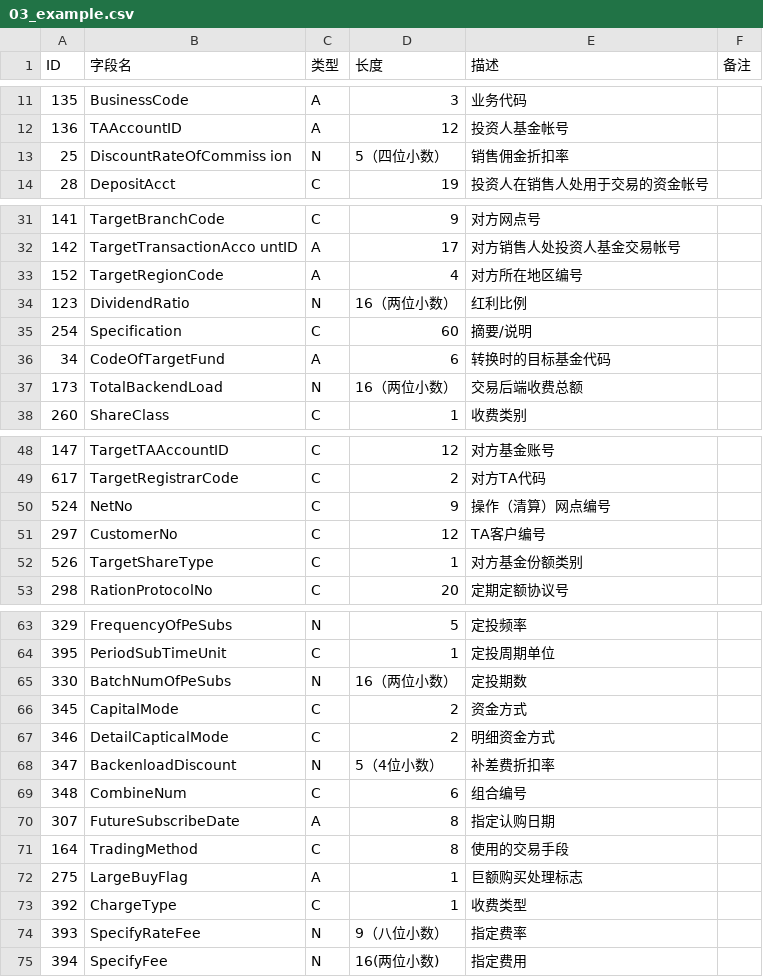
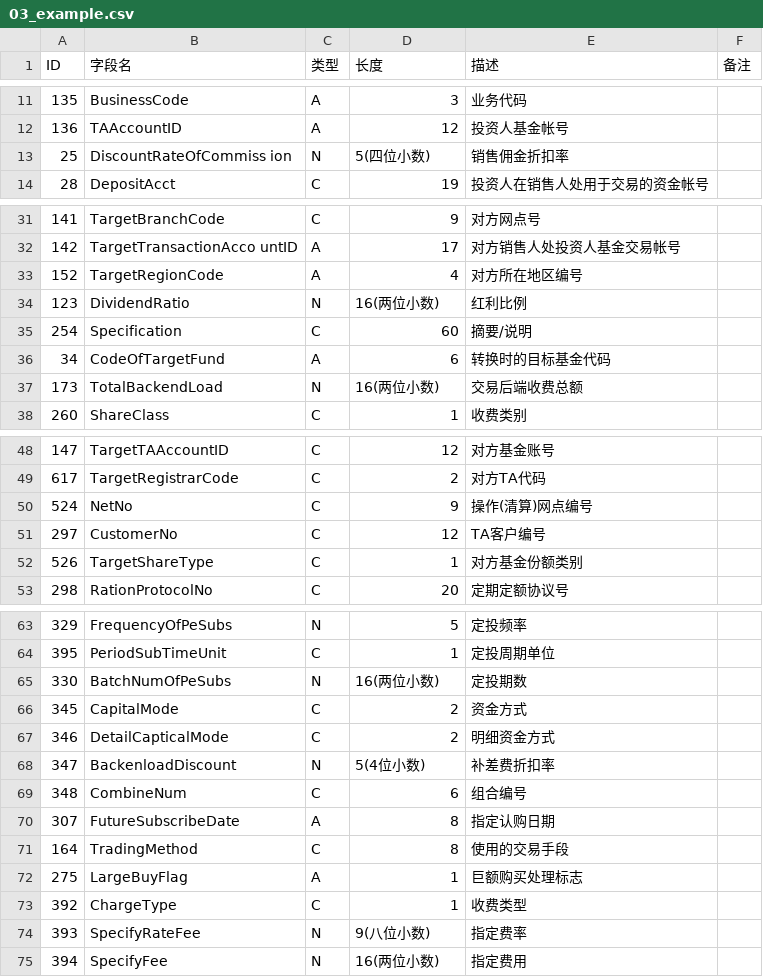
Before and after one commit to yqsy/resolve, a CSV file: 03_example.csv, drawn as a sheet; only a part is shown, gaps mark what is left out.

Commit message:
中文括号写成英文括号

```diff
--- a/03_example.csv
+++ b/03_example.csv
@@ -12,3 +12,3 @@
 136,TAAccountID ,A ,12,投资人基金帐号 ,
-25,DiscountRateOfCommiss ion ,N ,5（四位小数） ,销售佣金折扣率 ,
+25,DiscountRateOfCommiss ion ,N ,5(四位小数) ,销售佣金折扣率 ,
 28,DepositAcct ,C ,19,投资人在销售人处用于交易的资金帐号 ,
@@ -33,6 +33,6 @@
 152,TargetRegionCode ,A ,4,对方所在地区编号 ,
-123,DividendRatio ,N ,16（两位小数） ,红利比例 ,
+123,DividendRatio ,N ,16(两位小数) ,红利比例 ,
 254,Specification ,C ,60,摘要/说明 ,
 34,CodeOfTargetFund ,A ,6,转换时的目标基金代码 ,
-173,TotalBackendLoad ,N ,16（两位小数） ,交易后端收费总额 ,
+173,TotalBackendLoad ,N ,16(两位小数) ,交易后端收费总额 ,
 260,ShareClass ,C ,1,收费类别 ,
@@ -49,3 +49,3 @@
 617,TargetRegistrarCode ,C ,2,对方TA代码 ,
-524,NetNo ,C ,9,操作（清算）网点编号 ,
+524,NetNo ,C ,9,操作(清算)网点编号 ,
 297,CustomerNo ,C ,12,TA客户编号 ,
@@ -64,6 +64,6 @@
 395,PeriodSubTimeUnit ,C ,1,定投周期单位 ,
-330,BatchNumOfPeSubs ,N ,16（两位小数） ,定投期数 ,
+330,BatchNumOfPeSubs ,N ,16(两位小数) ,定投期数 ,
 345,CapitalMode ,C ,2,资金方式 ,
 346,DetailCapticalMode ,C ,2,明细资金方式 ,
-347,BackenloadDiscount ,N ,5（4位小数） ,补差费折扣率 ,
+347,BackenloadDiscount ,N ,5(4位小数) ,补差费折扣率 ,
 348,CombineNum ,C ,6,组合编号 ,
@@ -73,3 +73,3 @@
 392,ChargeType ,C ,1,收费类型 ,
-393,SpecifyRateFee ,N ,9（八位小数） ,指定费率 ,
+393,SpecifyRateFee ,N ,9(八位小数) ,指定费率 ,
 394,SpecifyFee ,N ,16(两位小数) ,指定费用 ,
```
